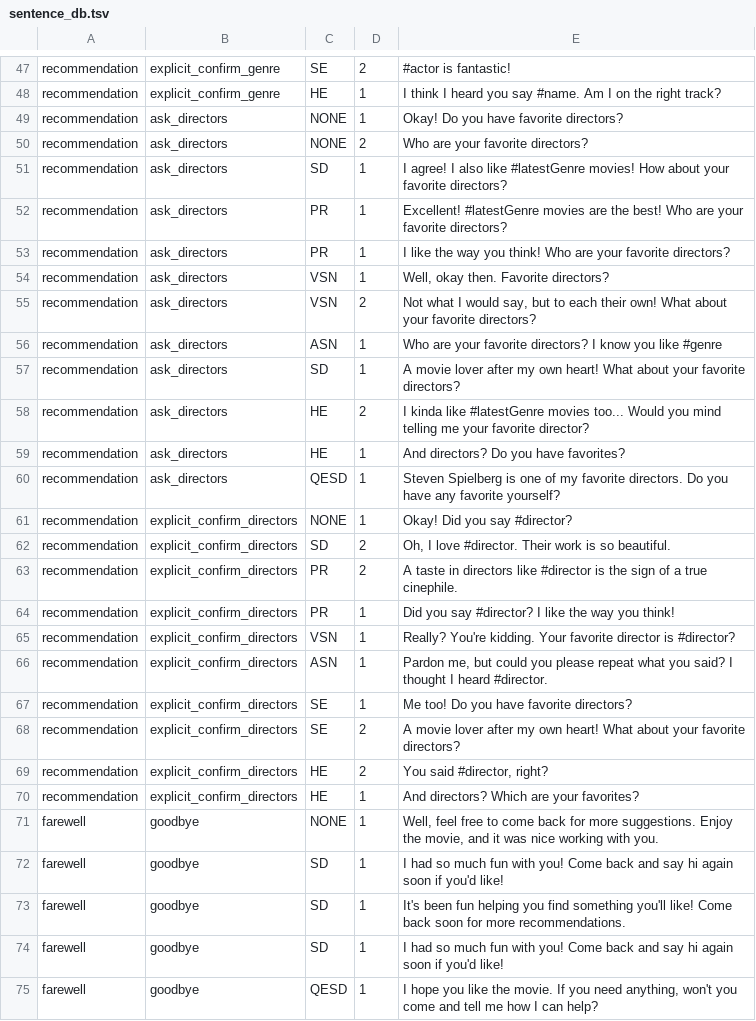
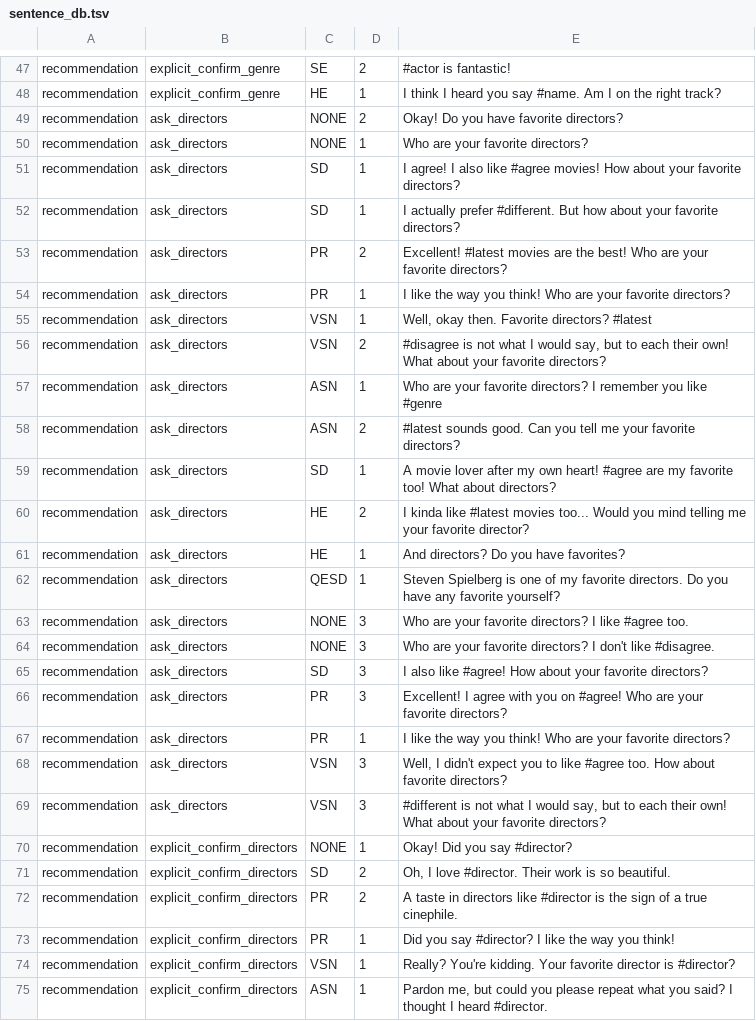
Before and after one commit to inmind-project/MUF-inMind-April2017-master, a TSV file: resources/nlg/sentence_db.tsv, drawn as a sheet; only a part is shown, gaps mark what is left out; the shorter side is filled out with more unchanged rows; the diff covers the shown part only.

Commit message:
NLG that considers SARA's preferences

```diff
--- a/resources/nlg/sentence_db.tsv
+++ b/resources/nlg/sentence_db.tsv
@@ -48,14 +48,23 @@ recommendation	explicit_confirm_genre	SE	2	#actor is fantastic!
 recommendation	explicit_confirm_genre	HE	1	I think I heard you say #name. Am I on the right track?
-recommendation	ask_directors	NONE	1	Okay! Do you have favorite directors?
-recommendation	ask_directors	NONE	2	Who are your favorite directors?
-recommendation	ask_directors	SD	1	I agree! I also like #latestGenre movies! How about your favorite directors?
-recommendation	ask_directors	PR	1	Excellent! #latestGenre movies are the best! Who are your favorite directors?
+recommendation	ask_directors	NONE	2	Okay! Do you have favorite directors?
+recommendation	ask_directors	NONE	1	Who are your favorite directors?
+recommendation	ask_directors	SD	1	I agree! I also like #agree movies! How about your favorite directors?
+recommendation	ask_directors	SD	1	I actually prefer #different. But how about your favorite directors?
+recommendation	ask_directors	PR	2	Excellent! #latest movies are the best! Who are your favorite directors?
 recommendation	ask_directors	PR	1	I like the way you think! Who are your favorite directors?
-recommendation	ask_directors	VSN	1	"Well, okay then. Favorite directors?"
-recommendation	ask_directors	VSN	2	"Not what I would say, but to each their own! What about your favorite directors?"
-recommendation	ask_directors	ASN	1	Who are your favorite directors? I know you like #genre
-recommendation	ask_directors	SD	1	A movie lover after my own heart! What about your favorite directors?
-recommendation	ask_directors	HE	2	I kinda like #latestGenre movies too... Would you mind telling me your favorite director?
+recommendation	ask_directors	VSN	1	"Well, okay then. Favorite directors?" #latest
+recommendation	ask_directors	VSN	2	#disagree is not what I would say, but to each their own! What about your favorite directors?
+recommendation	ask_directors	ASN	1	Who are your favorite directors? I remember you like #genre
+recommendation	ask_directors	ASN	2	#latest sounds good. Can you tell me your favorite directors?
+recommendation	ask_directors	SD	1	A movie lover after my own heart! #agree are my favorite too! What about directors?
+recommendation	ask_directors	HE	2	I kinda like #latest movies too... Would you mind telling me your favorite director?
 recommendation	ask_directors	HE	1	And directors? Do you have favorites?
 recommendation	ask_directors	QESD	1	Steven Spielberg is one of my favorite directors. Do you have any favorite yourself?
+recommendation	ask_directors	NONE	3	Who are your favorite directors? I like #agree too.
+recommendation	ask_directors	NONE	3	Who are your favorite directors? I don't like #disagree.
+recommendation	ask_directors	SD	3	I also like #agree! How about your favorite directors?
+recommendation	ask_directors	PR	3	Excellent! I agree with you on #agree! Who are your favorite directors?
+recommendation	ask_directors	PR	1	I like the way you think! Who are your favorite directors?
+recommendation	ask_directors	VSN	3	Well, I didn't expect you to like #agree too. How about favorite directors?
+recommendation	ask_directors	VSN	3	#different is not what I would say, but to each their own! What about your favorite directors?
 recommendation	explicit_confirm_directors	NONE	1	Okay! Did you say #director?
```
Also changed, not shown: 4 edited cells elsewhere in this file, 5 other files.
